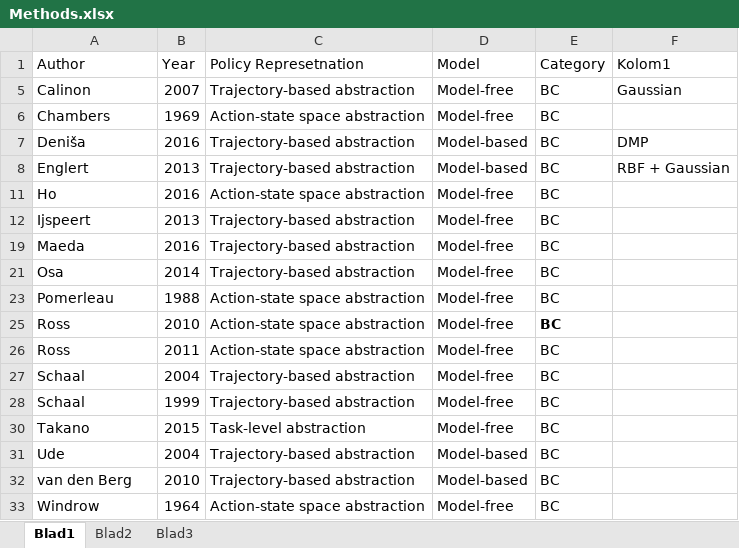
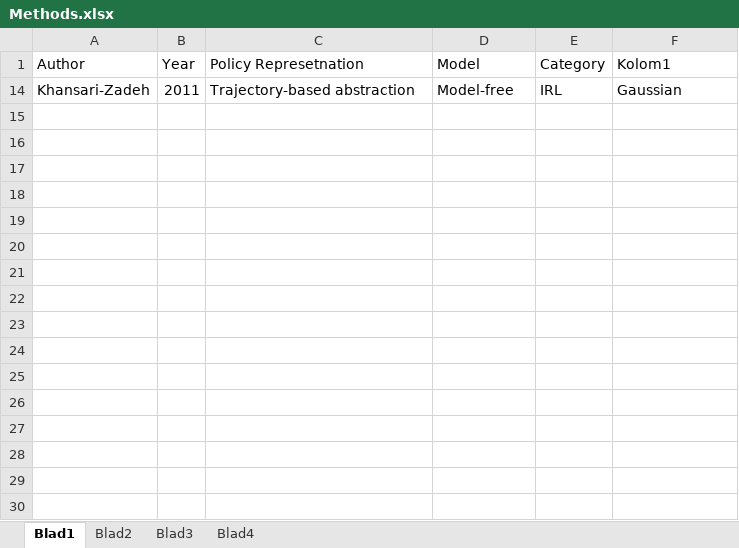
Before and after one commit to resmaessen/Thesis, an Excel workbook: Methods.xlsx, sheet Blad1, drawn as a sheet; values as stored, in another font and other column widths than the file's, no borders; table styles not drawn; removed rows and columns are numbered as before the commit, all else as after; the diff names each change by its address in the sheet, - before the commit and + after, or states it on an @@ line.

```diff
--- a/Methods.xlsx (sheet Blad1)
+++ b/Methods.xlsx (sheet Blad1)
+sheet tab: Blad4
-A14 (Author): Calinon
+A14 (Author): Khansari-Zadeh
-B14 (Year): 2007
+B14 (Year): 2011
-E14 (Category): BC
+E14 (Category): IRL
-row 6: Chambers | 1969 | Action-state space abstraction | Model-free | BC
@@ row 7 hidden: Deniša | 2016 | Trajectory-based abstraction | Model-based | BC | DMP @@
@@ row 8 hidden: Englert | 2013 | Trajectory-based abstraction | Model-based | BC | RBF + Gaussian @@
-row 11: Ho | 2016 | Action-state space abstraction | Model-free | BC
-row 12: Ijspeert | 2013 | Trajectory-based abstraction | Model-free | BC
-row 19: Maeda | 2016 | Trajectory-based abstraction | Model-free | BC
-row 21: Osa | 2014 | Trajectory-based abstraction | Model-free | BC
-row 23: Pomerleau | 1988 | Action-state space abstraction | Model-free | BC
-row 25: Ross | 2010 | Action-state space abstraction | Model-free | BC
-row 26: Ross | 2011 | Action-state space abstraction | Model-free | BC
-row 27: Schaal | 2004 | Trajectory-based abstraction | Model-free | BC
-row 28: Schaal | 1999 | Trajectory-based abstraction | Model-free | BC
-row 30: Takano | 2015 | Task-level abstraction | Model-free | BC
-row 31: Ude | 2004 | Trajectory-based abstraction | Model-based | BC
-row 32: van den Berg | 2010 | Trajectory-based abstraction | Model-based | BC
-row 33: Windrow | 1964 | Action-state space abstraction | Model-free | BC
```
Also changed, not shown: hidden cells, Applications.xlsx, Literature_papers.xlsx, 1 other file.
